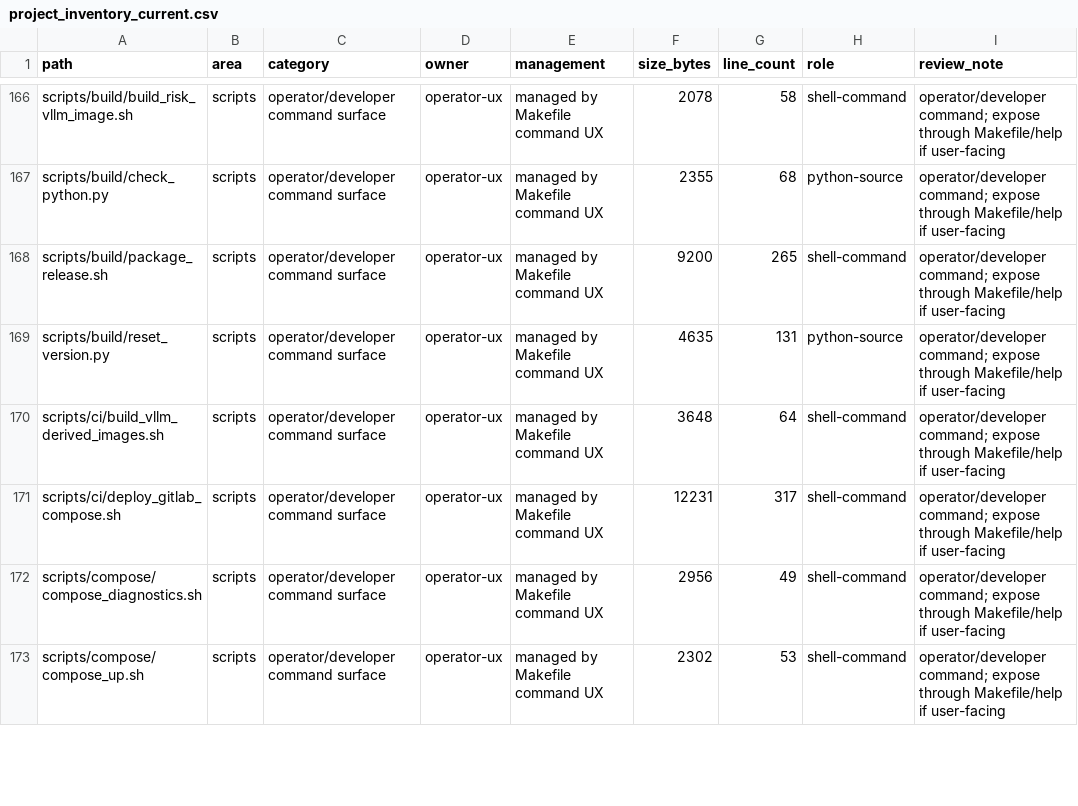
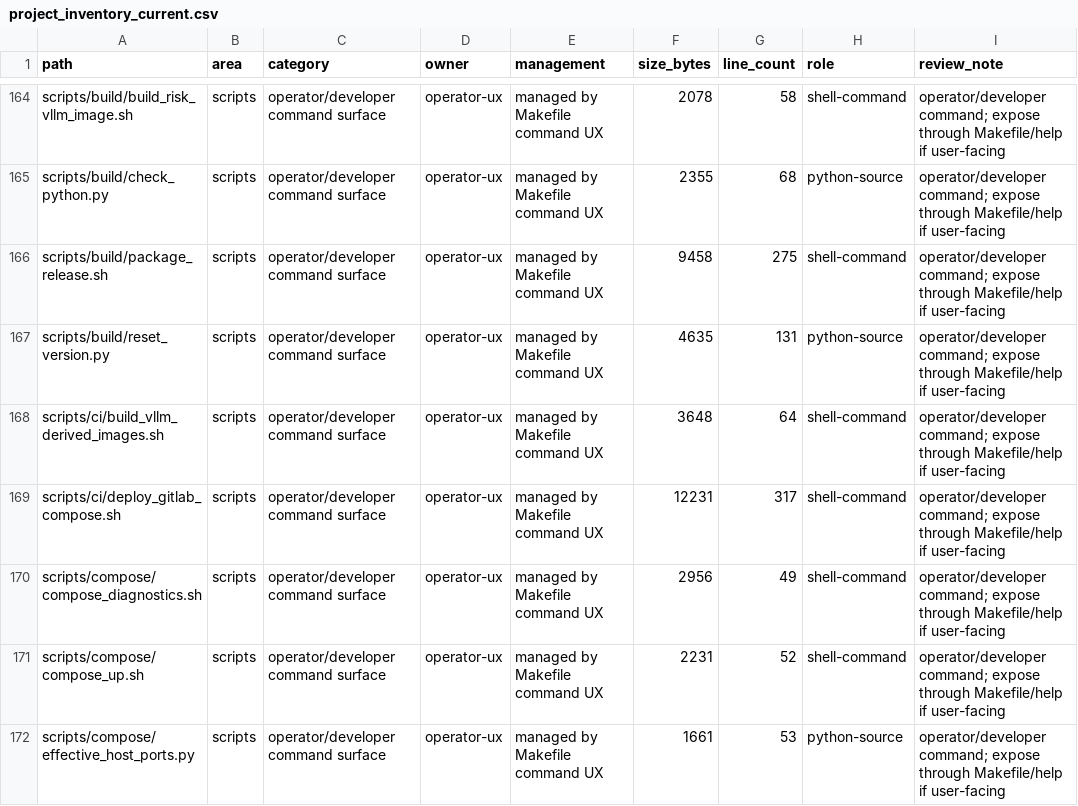
Before and after one commit to so9093-K/On-Premise-LLM-Serving-Platform, a CSV file: reports/refactor/project_inventory_current.csv, drawn as a sheet; only a part is shown, gaps mark what is left out; the diff covers the shown part only.

```diff
--- a/reports/refactor/project_inventory_current.csv
+++ b/reports/refactor/project_inventory_current.csv
@@ -167,3 +165,3 @@ scripts/build/build_risk_vllm_image.sh,scripts,operator/developer command surfac
 scripts/build/check_python.py,scripts,operator/developer command surface,operator-ux,managed by Makefile command UX,2355,68,python-source,operator/developer command; expose through Makefile/help if user-facing
-scripts/build/package_release.sh,scripts,operator/developer command surface,operator-ux,managed by Makefile command UX,9200,265,shell-command,operator/developer command; expose through Makefile/help if user-facing
+scripts/build/package_release.sh,scripts,operator/developer command surface,operator-ux,managed by Makefile command UX,9458,275,shell-command,operator/developer command; expose through Makefile/help if user-facing
 scripts/build/reset_version.py,scripts,operator/developer command surface,operator-ux,managed by Makefile command UX,4635,131,python-source,operator/developer command; expose through Makefile/help if user-facing
@@ -172,2 +170,3 @@ scripts/ci/deploy_gitlab_compose.sh,scripts,operator/developer command surface,o
 scripts/compose/compose_diagnostics.sh,scripts,operator/developer command surface,operator-ux,managed by Makefile command UX,2956,49,shell-command,operator/developer command; expose through Makefile/help if user-facing
-scripts/compose/compose_up.sh,scripts,operator/developer command surface,operator-ux,managed by Makefile command UX,2302,53,shell-command,operator/developer command; expose through Makefile/help if user-facing
+scripts/compose/compose_up.sh,scripts,operator/developer command surface,operator-ux,managed by Makefile command UX,2231,52,shell-command,operator/developer command; expose through Makefile/help if user-facing
+scripts/compose/effective_host_ports.py,scripts,operator/developer command surface,operator-ux,managed by Makefile command UX,1661,53,python-source,operator/developer command; expose through Makefile/help if user-facing
```
Also changed, not shown: 3 added rows, 3 removed rows and 74 edited cells elsewhere in this file, 48 other files.
